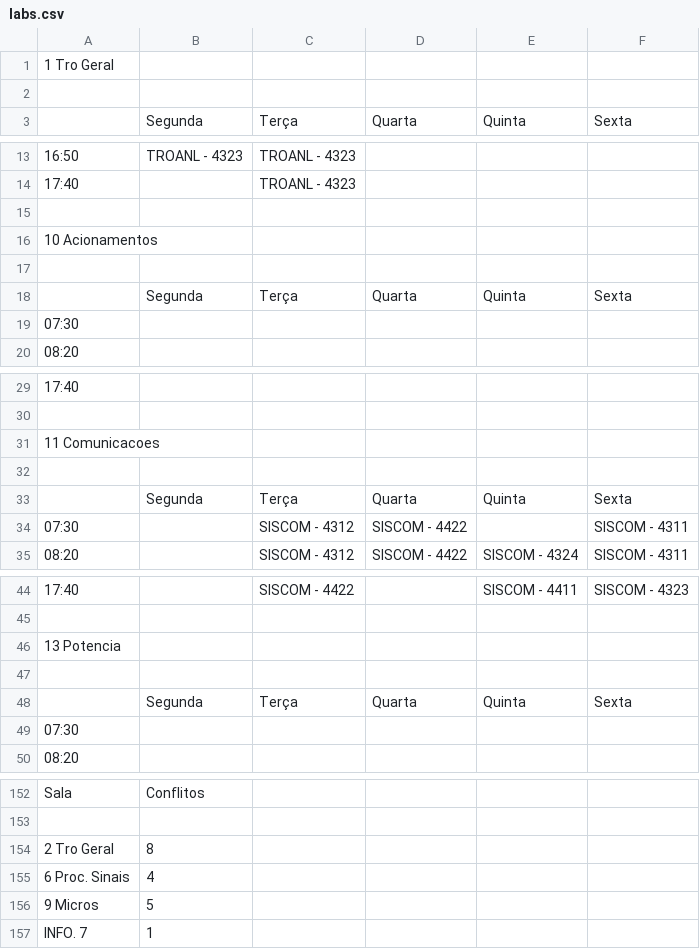
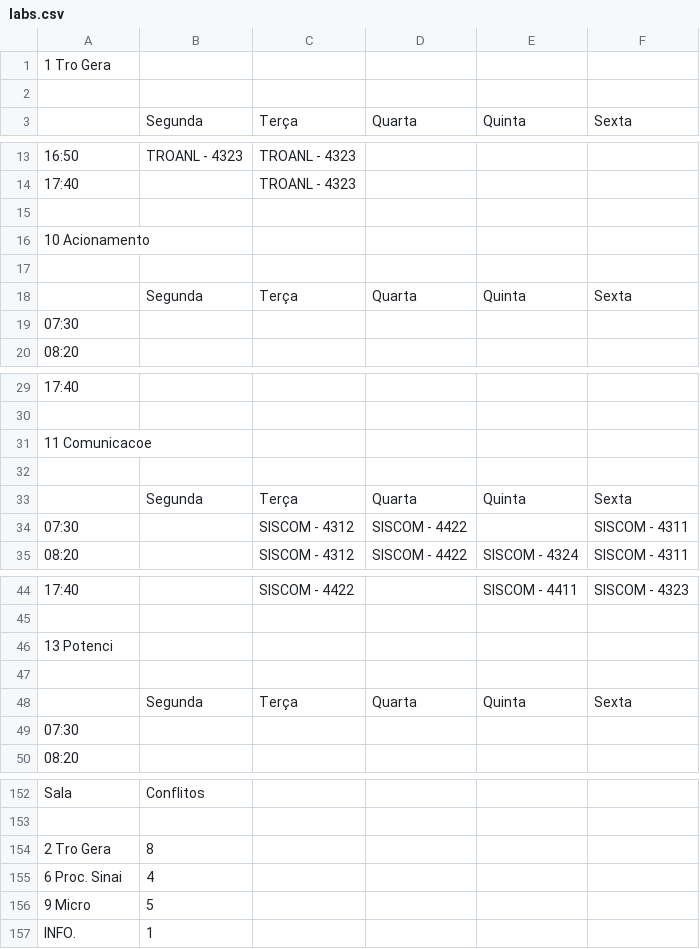
Before and after one commit to Monitorias-Tro/elementosProg2025, a CSV file: 2º Trimestre/CSV - Trabalho 2024/labs.csv, drawn as a sheet; only a part is shown, gaps mark what is left out; the diff covers the shown part only.

```diff
--- a/2º Trimestre/CSV - Trabalho 2024/labs.csv
+++ b/2º Trimestre/CSV - Trabalho 2024/labs.csv
@@ -1,2 +1,2 @@
-1 Tro Geral,,,,,
+1 Tro Gera,,,,,
 ,,,,,
@@ -15,3 +15,3 @@
 ,,,,,
-10 Acionamentos,,,,,
+10 Acionamento,,,,,
 ,,,,,
@@ -30,3 +30,3 @@
 ,,,,,
-11 Comunicacoes,,,,,
+11 Comunicacoe,,,,,
 ,,,,,
@@ -45,3 +45,3 @@
 ,,,,,
-13 Potencia,,,,,
+13 Potenci,,,,,
 ,,,,,
@@ -154,4 +154,4 @@ Sala,Conflitos
-2 Tro Geral,8
-6 Proc. Sinais,4
-9 Micros,5
-INFO. 7,1
+2 Tro Gera,8,,,,
+6 Proc. Sinai,4,,,,
+9 Micro,5,,,,
+INFO. ,1,,,,
```
Also changed, not shown: 6 edited cells elsewhere in this file, 1 other file.
